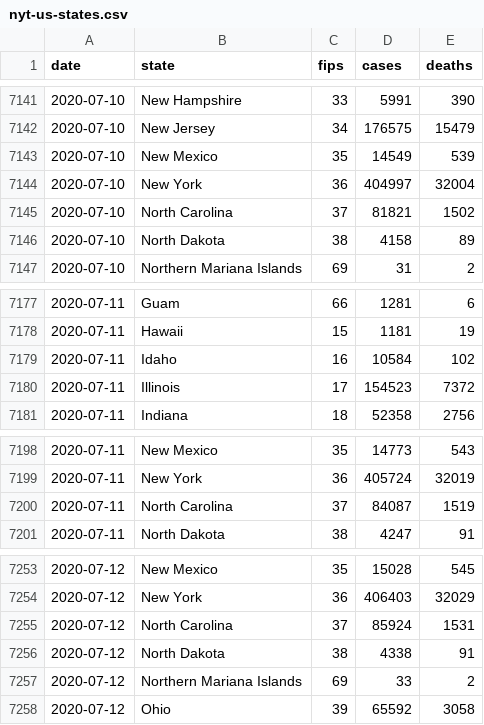
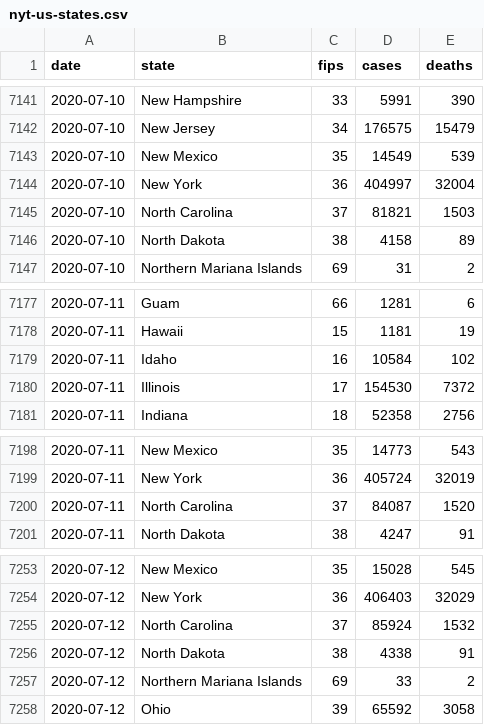
Before and after one commit to artcompiler/coronaviris, a CSV file: data/nyt-us-states.csv, drawn as a sheet; only a part is shown, gaps mark what is left out.

```diff
--- a/data/nyt-us-states.csv
+++ b/data/nyt-us-states.csv
@@ -7144,3 +7144,3 @@ date,state,fips,cases,deaths
 2020-07-10,New York,36,404997,32004
-2020-07-10,North Carolina,37,81821,1502
+2020-07-10,North Carolina,37,81821,1503
 2020-07-10,North Dakota,38,4158,89
@@ -7179,3 +7179,3 @@ date,state,fips,cases,deaths
 2020-07-11,Idaho,16,10584,102
-2020-07-11,Illinois,17,154523,7372
+2020-07-11,Illinois,17,154530,7372
 2020-07-11,Indiana,18,52358,2756
@@ -7199,3 +7199,3 @@ date,state,fips,cases,deaths
 2020-07-11,New York,36,405724,32019
-2020-07-11,North Carolina,37,84087,1519
+2020-07-11,North Carolina,37,84087,1520
 2020-07-11,North Dakota,38,4247,91
@@ -7254,3 +7254,3 @@ date,state,fips,cases,deaths
 2020-07-12,New York,36,406403,32029
-2020-07-12,North Carolina,37,85924,1531
+2020-07-12,North Carolina,37,85924,1532
 2020-07-12,North Dakota,38,4338,91
```
Also changed, not shown: data/nyt-us.csv, 3 other files.
